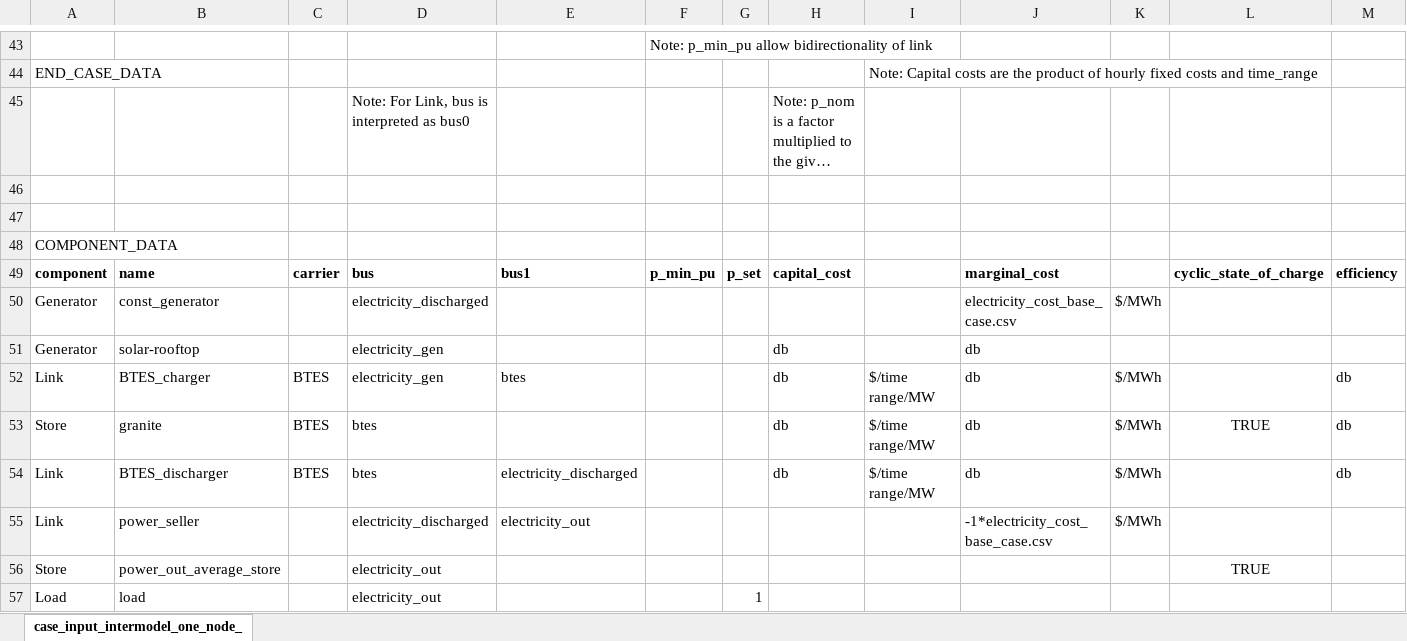
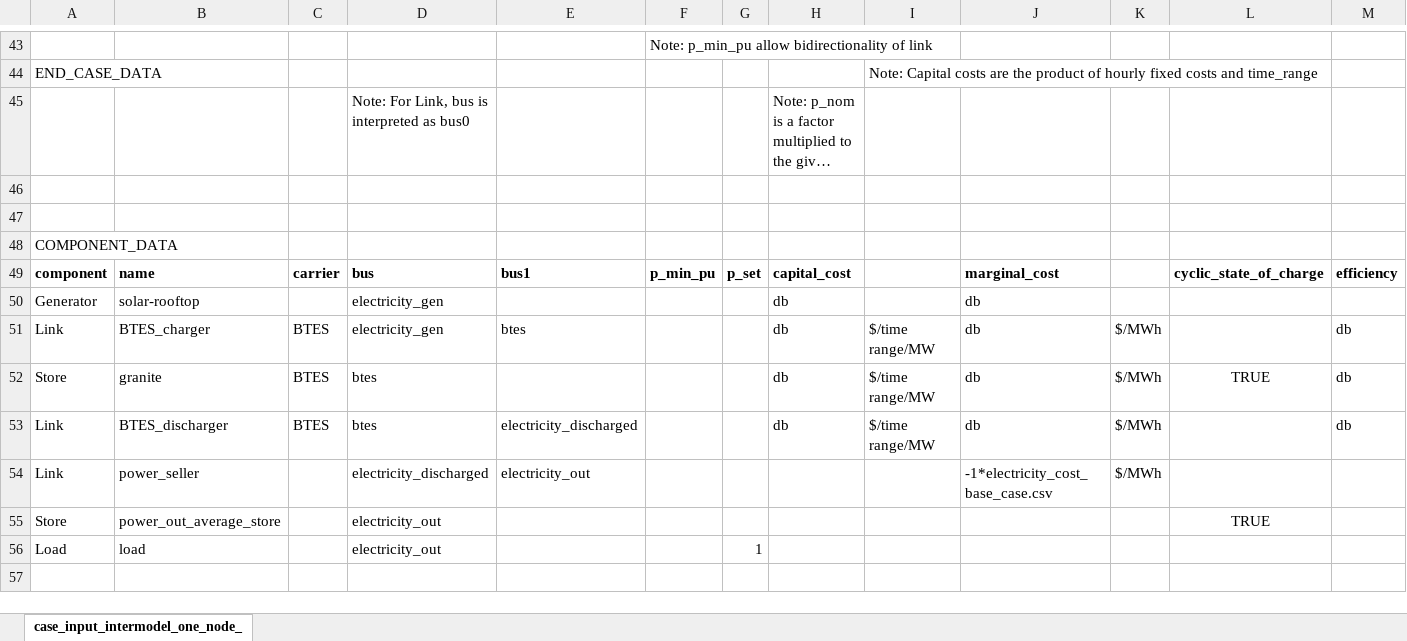
Before and after one commit to carnegie/clab_underground_th_storage, an Excel workbook: input_files/case_files/BTES_price_taker_solar_colocated.xlsx, sheet case_input_intermodel_one_node_, drawn as a sheet; only a part is shown, gaps mark what is left out; the shorter side is filled out with more unchanged rows; long unchanged cells end in …; values as stored, in another font and other column widths than the file's, no borders; rows hold the shown columns only; the diff names each change by its address in the sheet, - before the commit and + after, or states it on an @@ line.

```diff
--- a/input_files/case_files/BTES_price_taker_solar_colocated.xlsx (sheet case_input_intermodel_one_node_)
+++ b/input_files/case_files/BTES_price_taker_solar_colocated.xlsx (sheet case_input_intermodel_one_node_)
-row 50: Generator | const_generator |  | electricity_discharged |  |  |  |  |  | electricity_cost_base_case.csv | $/MWh
```
Also changed, not shown: input_files/case_files/BTES_nuclear_CONUS.xlsx, input_files/case_files/BTES_price_taker_wind_solar.xlsx, 1 other file.
